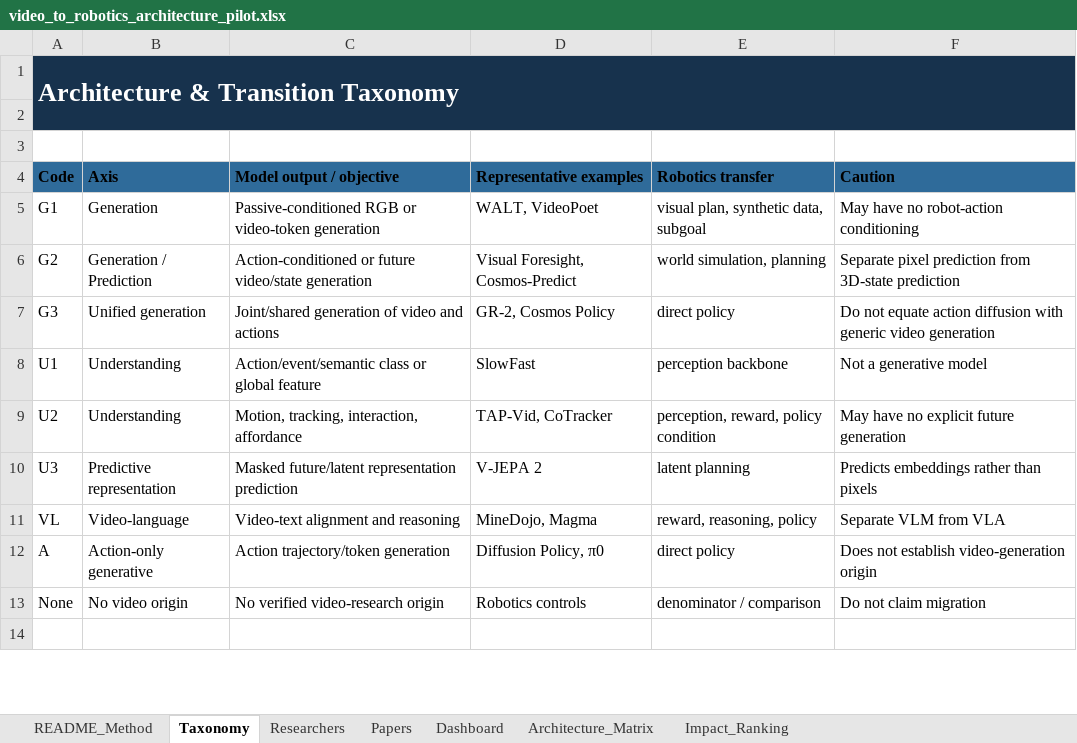
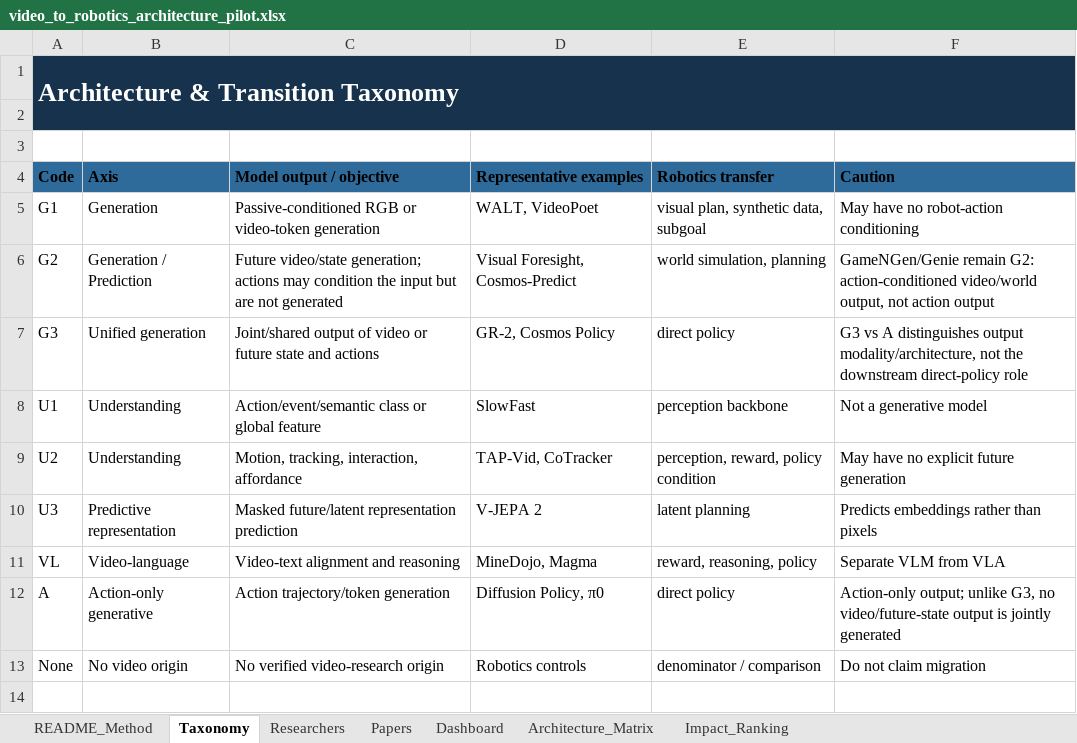
Before and after one commit to 2seungeun/2seungeun, an Excel workbook: notes/01-video-to-robotics-transition/video_to_robotics_architecture_pilot.xlsx, sheet Taxonomy, drawn as a sheet; only a part is shown; values as stored, in another font and other column widths than the file's, no borders; the diff names each change by its address in the sheet, - before the commit and + after, or states it on an @@ line.

Commit message:
Clarify taxonomy, evidence, and ranking limits

```diff
--- a/notes/01-video-to-robotics-transition/video_to_robotics_architecture_pilot.xlsx (sheet Taxonomy)
+++ b/notes/01-video-to-robotics-transition/video_to_robotics_architecture_pilot.xlsx (sheet Taxonomy)
-C6 (Model output / objective): Action-conditioned or future video/state generation
+C6 (Model output / objective): Future video/state generation; actions may condition the input but are not generated
-F6 (Caution): Separate pixel prediction from 3D-state prediction
+F6 (Caution): GameNGen/Genie remain G2: action-conditioned video/world output, not action output
-C7 (Model output / objective): Joint/shared generation of video and actions
+C7 (Model output / objective): Joint/shared output of video or future state and actions
-F7 (Caution): Do not equate action diffusion with generic video generation
+F7 (Caution): G3 vs A distinguishes output modality/architecture, not the downstream direct-policy role
-F12 (Caution): Does not establish video-generation origin
+F12 (Caution): Action-only output; unlike G3, no video/future-state output is jointly generated
```
Also changed, not shown: sheet README_Method, charts or pictures, 1 other file.
